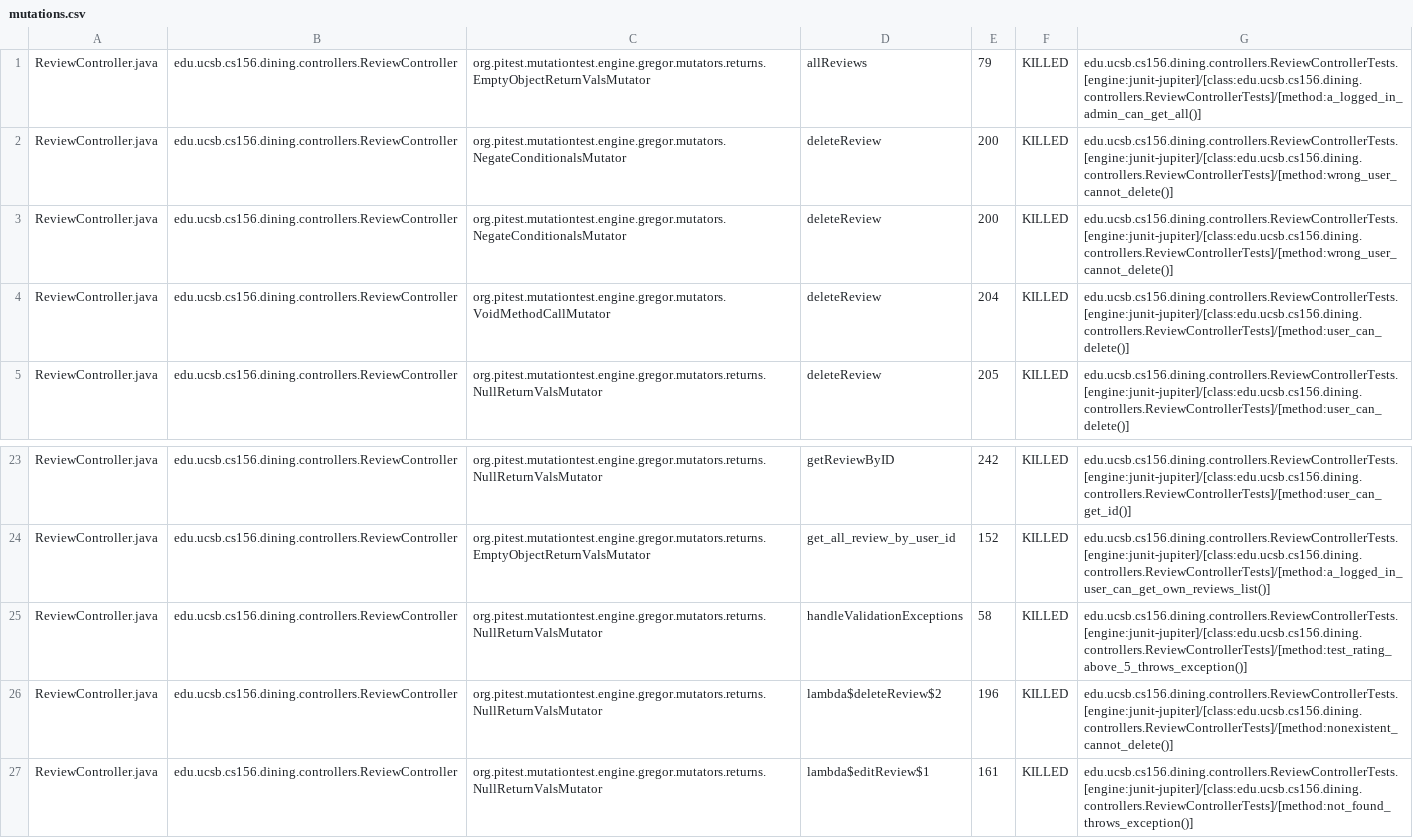
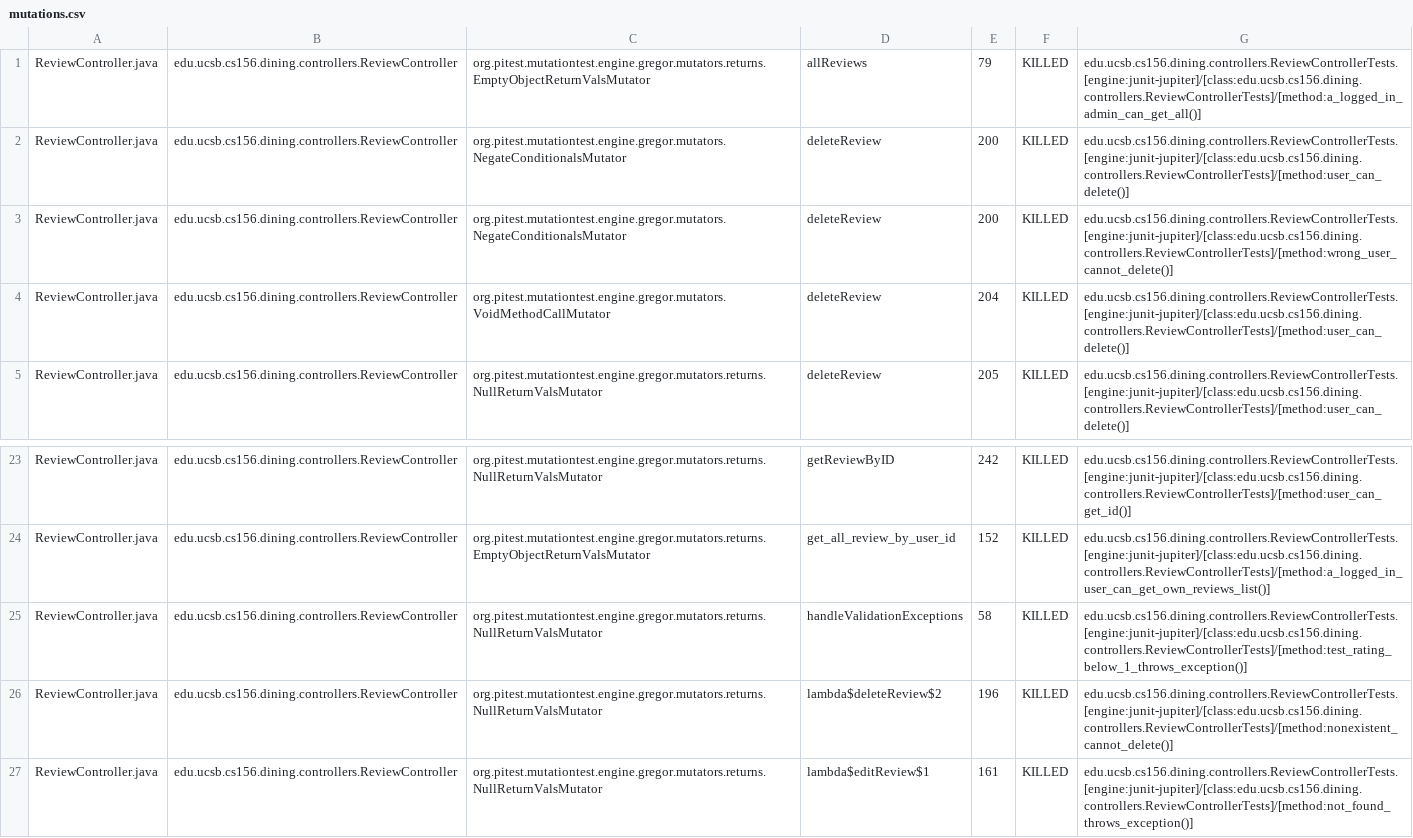
Before and after one commit to ucsb-cs156-s25/proj-dining-s25-06, a CSV file: prs/37/pitest/mutations.csv, drawn as a sheet; only a part is shown, gaps mark what is left out; the diff covers the shown part only.

Commit message:
Deploying to gh-pages from @ ucsb-cs156-s25/proj-dining-s25-06@0d006fef3c0e9a29b431164d9a9c423456e7fabb 🚀

```diff
--- a/prs/37/pitest/mutations.csv
+++ b/prs/37/pitest/mutations.csv
@@ -1,3 +1,3 @@
 ReviewController.java,edu.ucsb.cs156.dining.controllers.ReviewController,org.pitest.mutationtest.engine.gregor.mutators.returns.EmptyObjectReturnValsMutator,allReviews,79,KILLED,edu.ucsb.cs156.dining.controllers.ReviewControllerTests.[engine:junit-jupiter]/[class:edu.ucsb.cs156.dining.controllers.ReviewControllerTests]/[method:a_logged_in_admin_can_get_all()]
-ReviewController.java,edu.ucsb.cs156.dining.controllers.ReviewController,org.pitest.mutationtest.engine.gregor.mutators.NegateConditionalsMutator,deleteReview,200,KILLED,edu.ucsb.cs156.dining.controllers.ReviewControllerTests.[engine:junit-jupiter]/[class:edu.ucsb.cs156.dining.controllers.ReviewControllerTests]/[method:wrong_user_cannot_delete()]
+ReviewController.java,edu.ucsb.cs156.dining.controllers.ReviewController,org.pitest.mutationtest.engine.gregor.mutators.NegateConditionalsMutator,deleteReview,200,KILLED,edu.ucsb.cs156.dining.controllers.ReviewControllerTests.[engine:junit-jupiter]/[class:edu.ucsb.cs156.dining.controllers.ReviewControllerTests]/[method:user_can_delete()]
 ReviewController.java,edu.ucsb.cs156.dining.controllers.ReviewController,org.pitest.mutationtest.engine.gregor.mutators.NegateConditionalsMutator,deleteReview,200,KILLED,edu.ucsb.cs156.dining.controllers.ReviewControllerTests.[engine:junit-jupiter]/[class:edu.ucsb.cs156.dining.controllers.ReviewControllerTests]/[method:wrong_user_cannot_delete()]
@@ -24,3 +24,3 @@ ReviewController.java,edu.ucsb.cs156.dining.controllers.ReviewController,org.pit
 ReviewController.java,edu.ucsb.cs156.dining.controllers.ReviewController,org.pitest.mutationtest.engine.gregor.mutators.returns.EmptyObjectReturnValsMutator,get_all_review_by_user_id,152,KILLED,edu.ucsb.cs156.dining.controllers.ReviewControllerTests.[engine:junit-jupiter]/[class:edu.ucsb.cs156.dining.controllers.ReviewControllerTests]/[method:a_logged_in_user_can_get_own_reviews_list()]
-ReviewController.java,edu.ucsb.cs156.dining.controllers.ReviewController,org.pitest.mutationtest.engine.gregor.mutators.returns.NullReturnValsMutator,handleValidationExceptions,58,KILLED,edu.ucsb.cs156.dining.controllers.ReviewControllerTests.[engine:junit-jupiter]/[class:edu.ucsb.cs156.dining.controllers.ReviewControllerTests]/[method:test_rating_above_5_throws_exception()]
+ReviewController.java,edu.ucsb.cs156.dining.controllers.ReviewController,org.pitest.mutationtest.engine.gregor.mutators.returns.NullReturnValsMutator,handleValidationExceptions,58,KILLED,edu.ucsb.cs156.dining.controllers.ReviewControllerTests.[engine:junit-jupiter]/[class:edu.ucsb.cs156.dining.controllers.ReviewControllerTests]/[method:test_rating_below_1_throws_exception()]
 ReviewController.java,edu.ucsb.cs156.dining.controllers.ReviewController,org.pitest.mutationtest.engine.gregor.mutators.returns.NullReturnValsMutator,lambda$deleteReview$2,196,KILLED,edu.ucsb.cs156.dining.controllers.ReviewControllerTests.[engine:junit-jupiter]/[class:edu.ucsb.cs156.dining.controllers.ReviewControllerTests]/[method:nonexistent_cannot_delete()]
```
Also changed, not shown: 18 edited cells elsewhere in this file, 16 other files.
